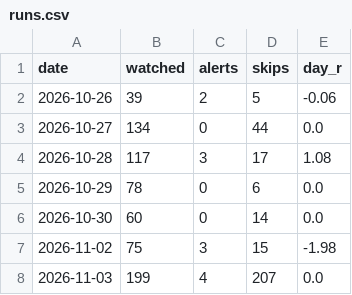
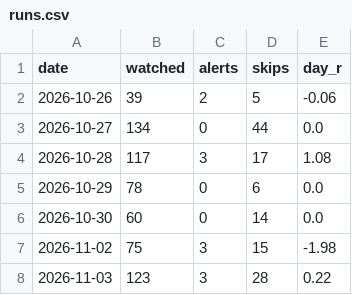
Before and after one commit to idodoshnit-cmyk/roger-alerts, a CSV file: log/runs.csv, drawn as a sheet.

```diff
--- a/log/runs.csv
+++ b/log/runs.csv
@@ -7,2 +7,2 @@ date,watched,alerts,skips,day_r
 2026-11-02,75,3,15,-1.98
-2026-11-03,199,4,207,0.0
+2026-11-03,123,3,28,0.22
```
Also changed, not shown: log/decisions.csv, 1 other file.
